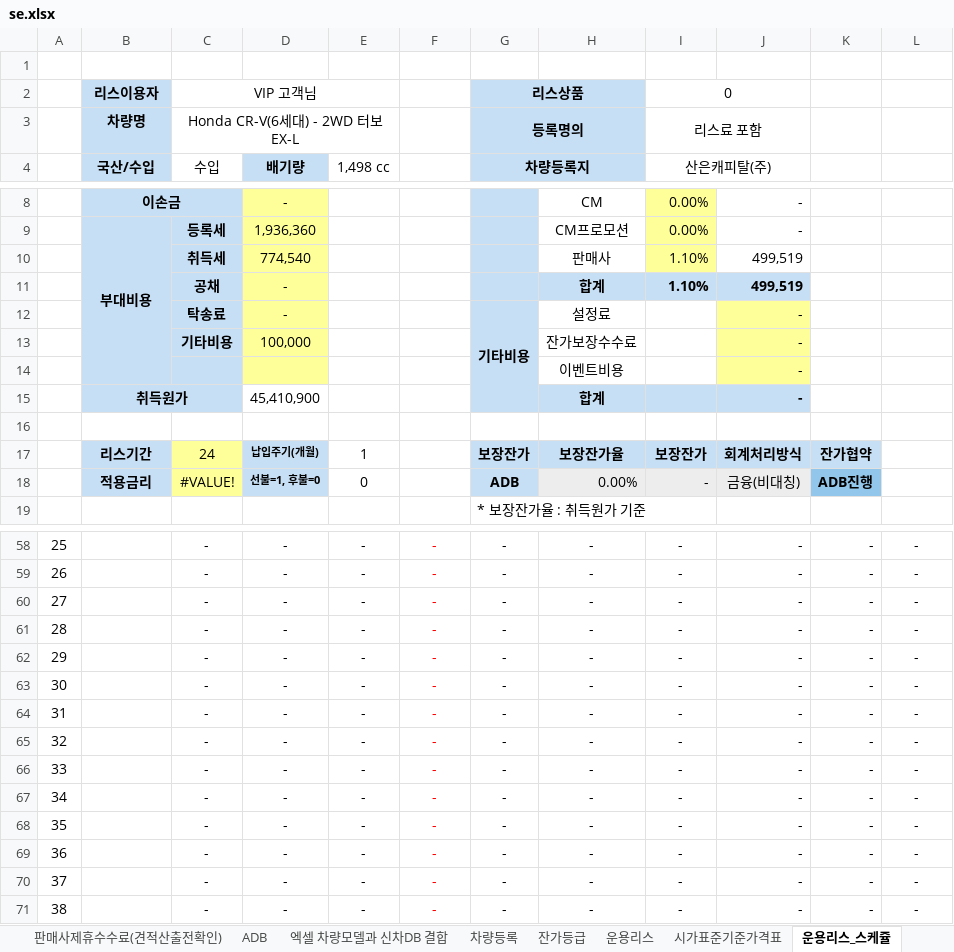
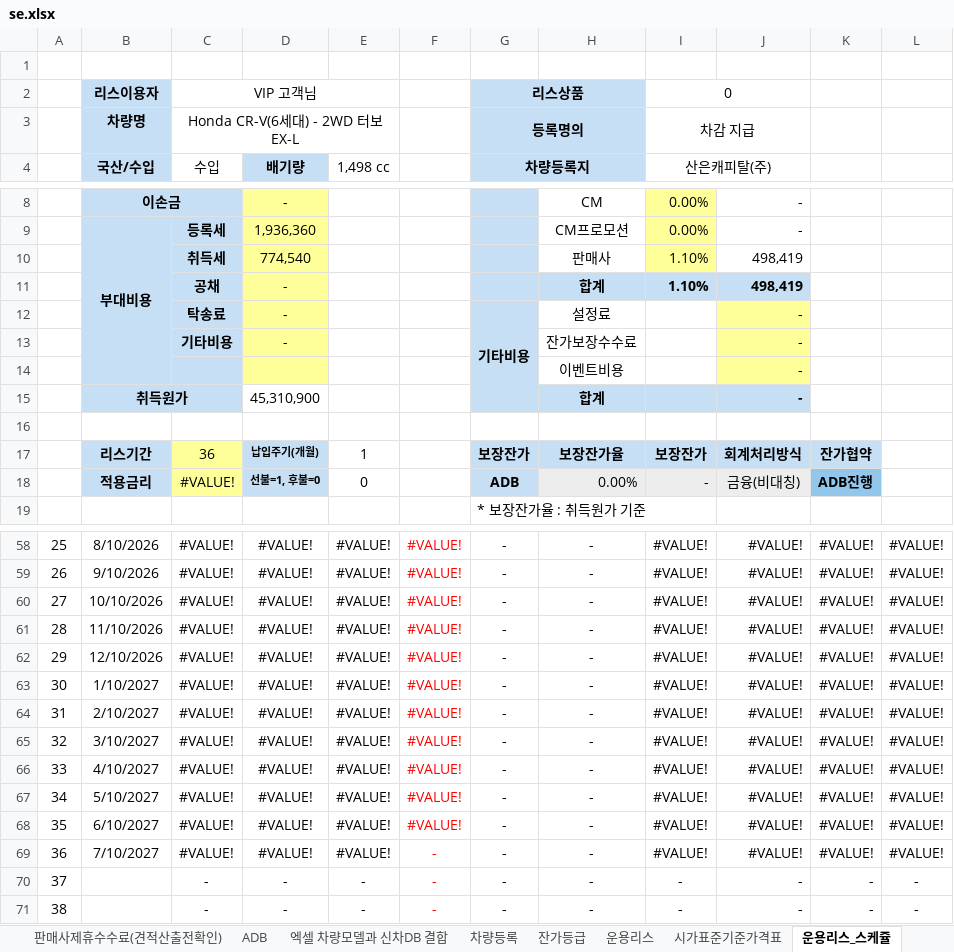
Before and after one commit to KyoungsupShin/carleasing, an Excel workbook: data/se.xlsx, sheet 운용리스_스케쥴, drawn as a sheet; only a part is shown, gaps mark what is left out; values as stored, in another font and other column widths than the file's, no borders; conditional formats not drawn; the diff covers the shown part only; the diff names each change by its address in the sheet, - before the commit and + after, or states it on an @@ line.

```diff
--- a/data/se.xlsx (sheet 운용리스_스케쥴)
+++ b/data/se.xlsx (sheet 운용리스_스케쥴)
-I3: 리스료 포함
+I3: 차감 지급
-J10:J11: 499,519
+J10:J11: 498,419
-D13: 100,000
+D13: -
-D15: 45,410,900
+D15: 45,310,900
-C17: 24
+C17: 36
-B58: (empty)
+B58: 8/10/2026
-C58:C69: -
+C58:C69: #VALUE!
-D58:D69: -
+D58:D69: #VALUE!
-E58:E69: -
+E58:E69: #VALUE!
-F58:F68: -
+F58:F68: #VALUE!
-I58:I69: -
+I58:I69: #VALUE!
-J58:J69: -
+J58:J69: #VALUE!
-K58:K69: -
+K58:K69: #VALUE!
-L58:L69: -
+L58:L69: #VALUE!
-B59: (empty)
+B59: 9/10/2026
-B60: (empty)
+B60: 10/10/2026
-B61: (empty)
+B61: 11/10/2026
-B62: (empty)
+B62: 12/10/2026
-B63: (empty)
+B63: 1/10/2027
-B64: (empty)
+B64: 2/10/2027
-B65: (empty)
+B65: 3/10/2027
-B66: (empty)
+B66: 4/10/2027
-B67: (empty)
+B67: 5/10/2027
-B68: (empty)
+B68: 6/10/2027
-B69: (empty)
+B69: 7/10/2027
```
Also changed, not shown: 29 edited cells elsewhere in this sheet, sheet 운용리스, hidden cells, 6 other files.
